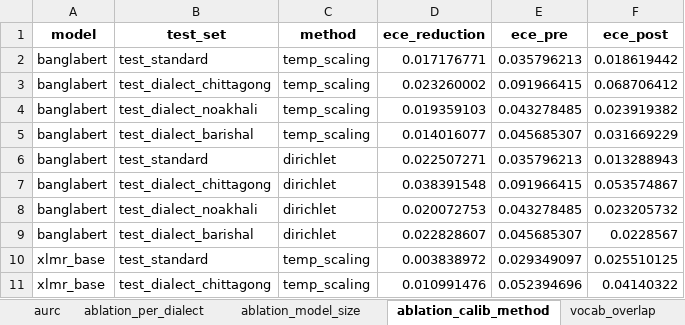
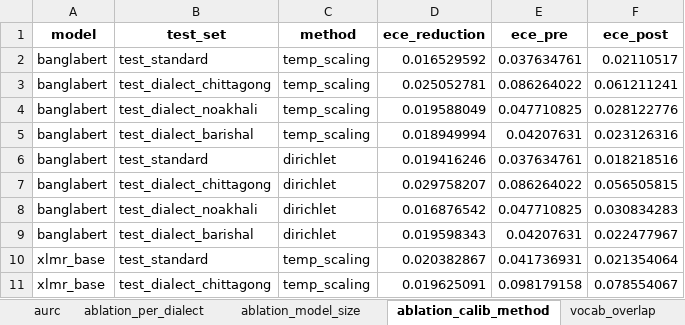
Before and after one commit to TahlilMahfuz/iccit2026-bangla-dialect-calibration, an Excel workbook: outputs/consolidated_results.xlsx, sheet ablation_calib_method, drawn as a sheet; only a part is shown; values as stored, in another font and other column widths than the file's, no borders; the diff covers the shown part only; the diff names each change by its address in the sheet, - before the commit and + after, or states it on an @@ line.

Commit message:
Updated_Role 4: ablations, consolidated results, paper draft skeleton

```diff
--- a/outputs/consolidated_results.xlsx (sheet ablation_calib_method)
+++ b/outputs/consolidated_results.xlsx (sheet ablation_calib_method)
-D2 (ece_reduction): 0.017176771
+D2 (ece_reduction): 0.016529592
-E2 (ece_pre): 0.035796213
+E2 (ece_pre): 0.037634761
-F2 (ece_post): 0.018619442
+F2 (ece_post): 0.02110517
-D3 (ece_reduction): 0.023260002
+D3 (ece_reduction): 0.025052781
-E3 (ece_pre): 0.091966415
+E3 (ece_pre): 0.086264022
-F3 (ece_post): 0.068706412
+F3 (ece_post): 0.061211241
-D4 (ece_reduction): 0.019359103
+D4 (ece_reduction): 0.019588049
-E4 (ece_pre): 0.043278485
+E4 (ece_pre): 0.047710825
-F4 (ece_post): 0.023919382
+F4 (ece_post): 0.028122776
-D5 (ece_reduction): 0.014016077
+D5 (ece_reduction): 0.018949994
-E5 (ece_pre): 0.045685307
+E5 (ece_pre): 0.04207631
-F5 (ece_post): 0.031669229
+F5 (ece_post): 0.023126316
-D6 (ece_reduction): 0.022507271
+D6 (ece_reduction): 0.019416246
-E6 (ece_pre): 0.035796213
+E6 (ece_pre): 0.037634761
-F6 (ece_post): 0.013288943
+F6 (ece_post): 0.018218516
-D7 (ece_reduction): 0.038391548
+D7 (ece_reduction): 0.029758207
-E7 (ece_pre): 0.091966415
+E7 (ece_pre): 0.086264022
-F7 (ece_post): 0.053574867
+F7 (ece_post): 0.056505815
-D8 (ece_reduction): 0.020072753
+D8 (ece_reduction): 0.016876542
-E8 (ece_pre): 0.043278485
+E8 (ece_pre): 0.047710825
-F8 (ece_post): 0.023205732
+F8 (ece_post): 0.030834283
-D9 (ece_reduction): 0.022828607
+D9 (ece_reduction): 0.019598343
-E9 (ece_pre): 0.045685307
+E9 (ece_pre): 0.04207631
-F9 (ece_post): 0.0228567
+F9 (ece_post): 0.022477967
-D10 (ece_reduction): 0.003838972
+D10 (ece_reduction): 0.020382867
-E10 (ece_pre): 0.029349097
+E10 (ece_pre): 0.041736931
-F10 (ece_post): 0.025510125
+F10 (ece_post): 0.021354064
-D11 (ece_reduction): 0.010991476
+D11 (ece_reduction): 0.019625091
-E11 (ece_pre): 0.052394696
+E11 (ece_pre): 0.098179158
-F11 (ece_post): 0.04140322
+F11 (ece_post): 0.078554067
```
Also changed, not shown: 30 edited cells elsewhere in this sheet, sheet accuracy_f1, sheet calibration_metrics, sheet ablation_model_size, sheet aurc, sheet ablation_per_dialect, 13 other files.
